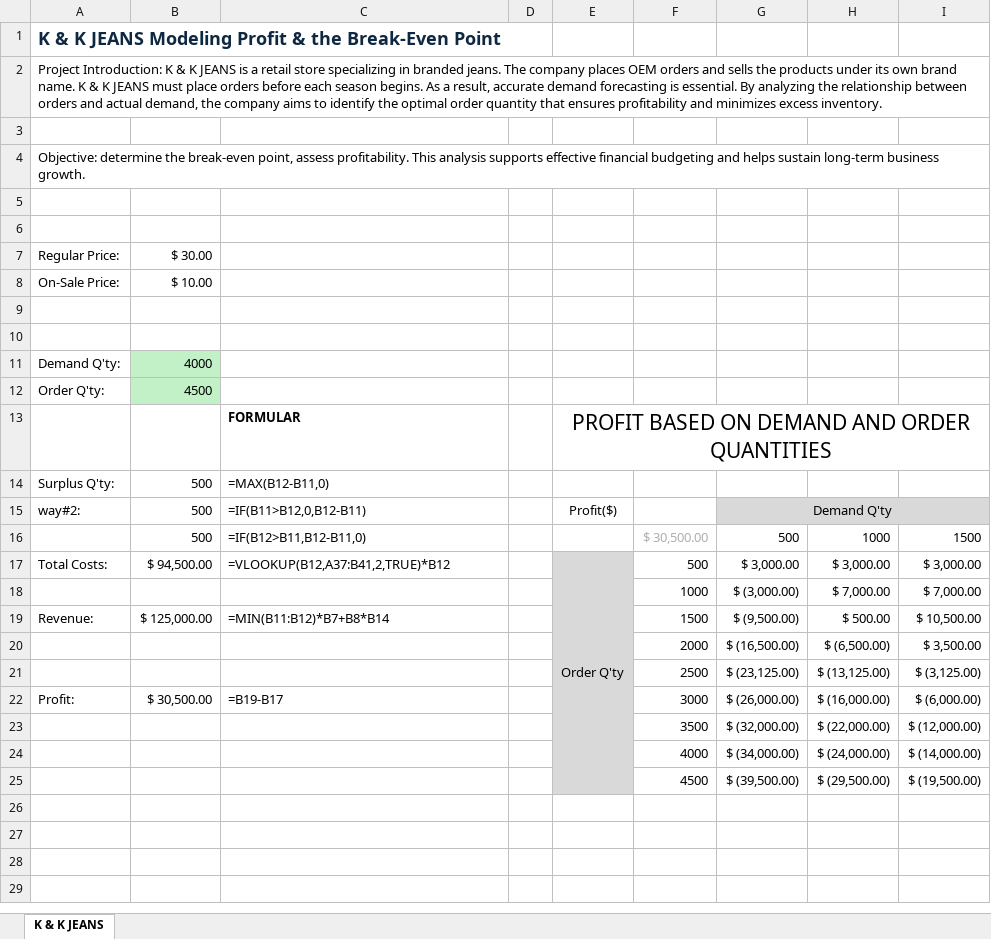
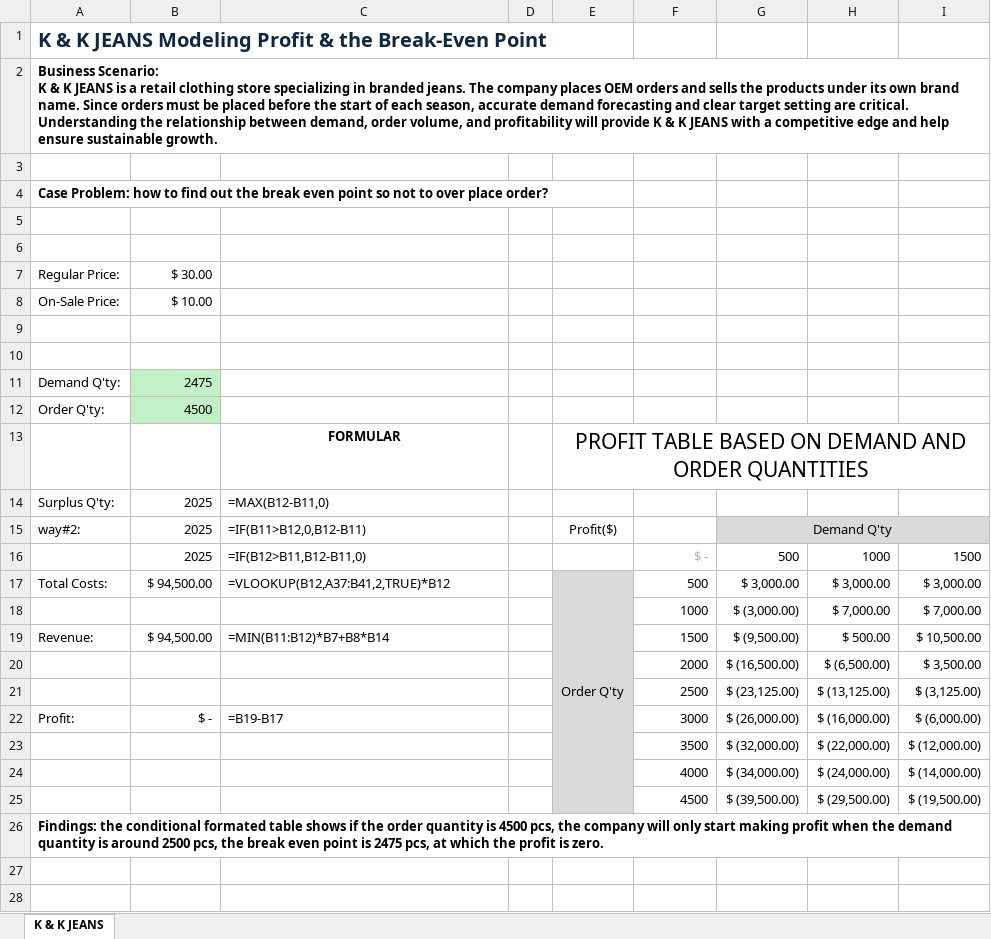
Before and after one commit to leiliu7/Data-Analytics-Data-Science-Portfolio, an Excel workbook: Excel/K & K JEANS.xlsx, sheet K & K JEANS, drawn as a sheet; only a part is shown; the shorter side is filled out with more unchanged rows; values as stored, in another font and other column widths than the file's, no borders; conditional formats not drawn; ↵ is a line break in a cell; the diff names each change by its address in the sheet, - before the commit and + after, or states it on an @@ line.

Commit message:
Add files via upload

```diff
--- a/Excel/K & K JEANS.xlsx (sheet K & K JEANS)
+++ b/Excel/K & K JEANS.xlsx (sheet K & K JEANS)
@@ A1 text size: larger @@
-A2: Project Introduction: K & K JEANS is a retail store specializing in branded jeans. The company places OEM orders and sells the products under its own brand name. K & K JEANS must place orders before each season begins. As a result, accurate demand forecasting is essential. By analyzing the relationship between orders and actual demand, the company aims to identify the optimal order quantity that ensures profitability and minimizes excess inventory.
+A2: Business Scenario: ↵ K & K JEANS is a retail clothing store specializing in branded jeans. The company places OEM orders and sells the products under its own brand name. Since orders must be placed before the start of each season, accurate demand forecasting and clear target setting are critical. Understanding the relationship between demand, order volume, and profitability will provide K & K JEANS with a competitive edge and help ensure sustainable growth.
-A2 bold: off
+A2 bold: on
-A4: Objective: determine the break-even point, assess profitability. This analysis supports effective financial budgeting and helps sustain long-term business growth.
+A4: Case Problem: how to find out the break even point so not to over place order?
-A4 bold: off
+A4 bold: on
-B11: 4000
+B11: 2475
-C13 alignment: left
+C13 alignment: center
-E13: PROFIT BASED ON…
+E13: PROFIT TABLE BASED ON…
-B14:B16: 500
+B14:B16: 2025
-F16: $ 30,500.00
+F16: $ -
-B19: $ 125,000.00
+B19: $ 94,500.00
-B22: $ 30,500.00
+B22: $ -
-A26: (empty)
+A26: Findings: the conditional formated table shows if the order quantity is 4500 pcs, the company will only start making profit when the demand quantity is around 2500 pcs, the break even point is 2475 pcs, at which the profit is zero.
```
